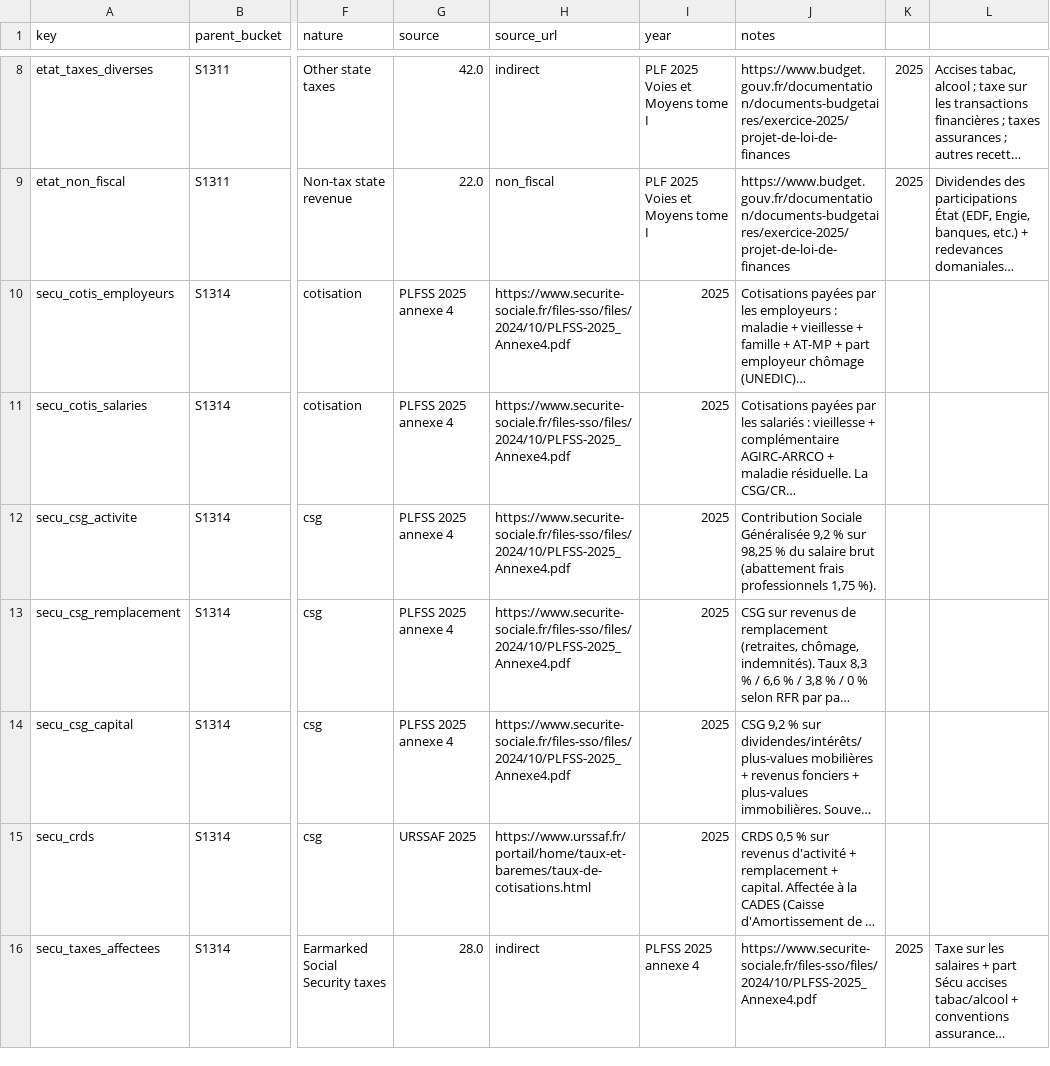
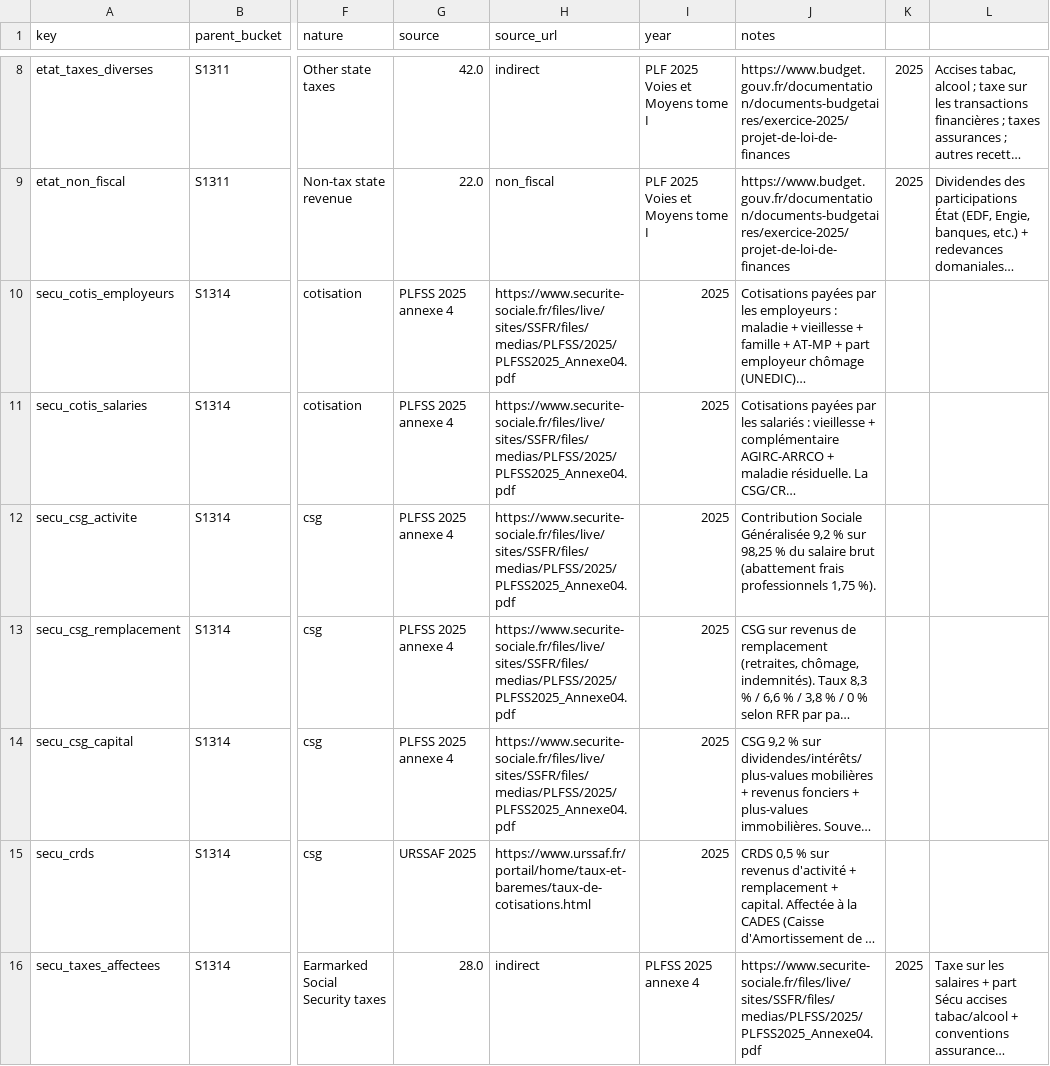
Before and after one commit to Nuttux/open-public-data, a CSV file: pipeline/seeds/seed_recettes_apu.csv, drawn as a sheet; only a part is shown, gaps mark what is left out; long unchanged cells end in …; the diff covers the shown part only; the diff names each change by its address in the sheet, - before the commit and + after, or states it on an @@ line.

Commit message:
fix: source links land on the actual data — asso/contrat/bailleur/chapitre deep links + dead national source URLs
- asso fiches + drawer: link the real source dataset (subventions versées
  annexe CA) with verbatim-name refines; 2020-2021 lines point to the
  B8.1.1 PDF (only source for those years, incl. PDF-only beneficiaries)
- contrats: deep link to the exact row via refine.num_marche (paris) and
  honest DECP consolidated dataset link (decp-*); drop the inert
  data.gouv #/_search fragment
- marchés page: replace two retired dataset slugs with
  liste-des-marches-de-la-collectivite-parisienne
- bailleur fiches: per-bailleur refine on dette-garantie; chapitre fiches:
  add missing M57 source link; fournisseur: no more /entreprise/# links
- national/methodo: replace 18 dead source_urls (PLFSS, CCSS, DREES,
  Unédic, INSEE, OFGL, ccomptes, SRU, défense, SMIC, Sénat) in dbt seeds
  and mirror the same values in the exported JSONs
- data_lineage: drop stale int_* steps folded into core
- blog: fix placeholder tome3.pdf URL and dead Commons hero image

Audited 306 sampled links before (asso links 160/160 broken), 240/240
pass after; ODS refines verified via API + Playwright.

```diff
--- a/pipeline/seeds/seed_recettes_apu.csv
+++ b/pipeline/seeds/seed_recettes_apu.csv
-H10:H14 (source_url): https://www.securite-sociale.fr/files-sso/files/2024/10/PLFSS-2025_Annexe4.pdf
+H10:H14 (source_url): https://www.securite-sociale.fr/files/live/sites/SSFR/files/medias/PLFSS/2025/PLFSS2025_Annexe04.pdf
-J16 (notes): https://www.securite-sociale.fr/files-sso/files/2024/10/PLFSS-2025_Annexe4.pdf
+J16 (notes): https://www.securite-sociale.fr/files/live/sites/SSFR/files/medias/PLFSS/2025/PLFSS2025_Annexe04.pdf
```
Also changed, not shown: 7 edited cells elsewhere in this file, pipeline/seeds/seed_apul_subsectors.csv, pipeline/seeds/seed_city_constants.csv, 26 other files.
